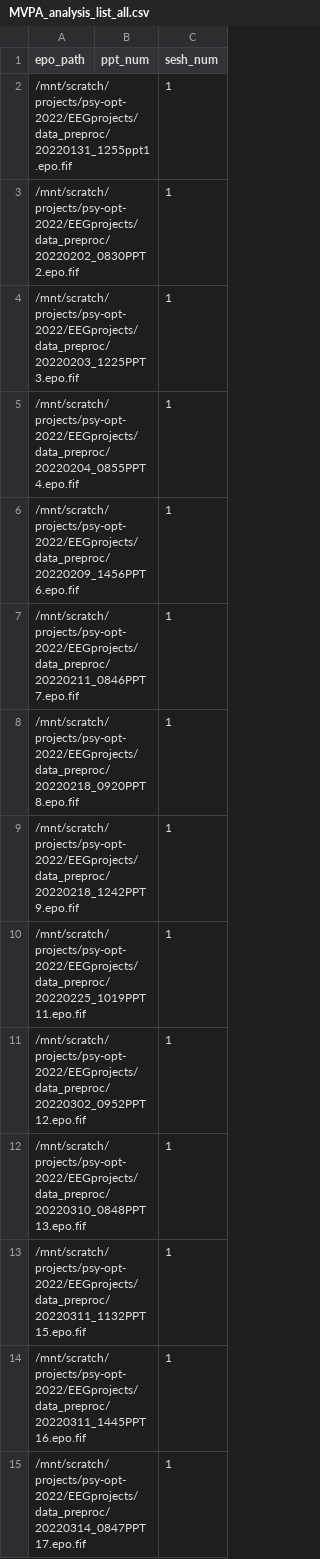
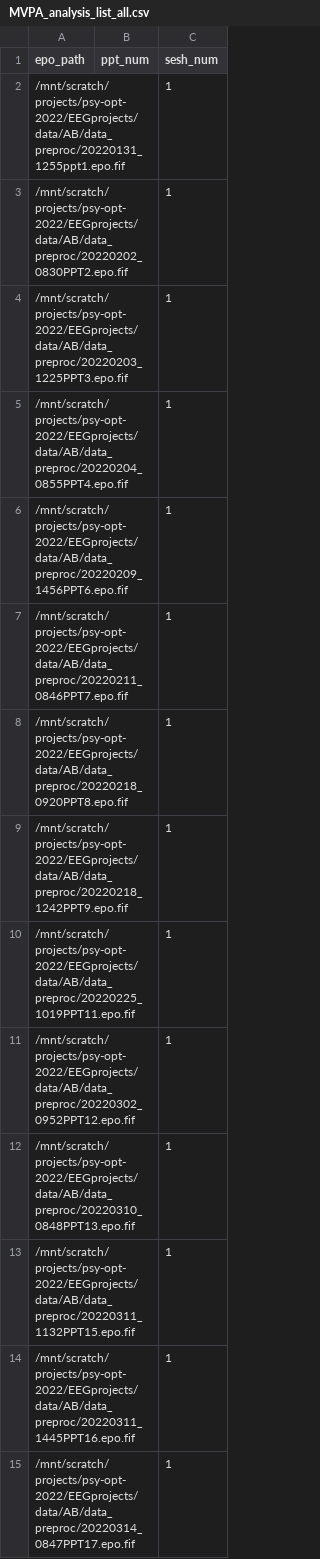
Before and after one commit to llr510/EEGpykit, a CSV file: analyses/MVPA-AB/MVPA_analysis_list_all.csv, drawn as a sheet; only a part is shown; the diff covers the shown part only.

Commit message:
rejigged parts of analysis scripts and updated file paths in list files

```diff
--- a/analyses/MVPA-AB/MVPA_analysis_list_all.csv
+++ b/analyses/MVPA-AB/MVPA_analysis_list_all.csv
@@ -1,15 +1,15 @@
 epo_path,ppt_num,sesh_num
-/mnt/scratch/projects/psy-opt-2022/EEGprojects/data_preproc/20220131_1255ppt1.epo.fif,,1
-/mnt/scratch/projects/psy-opt-2022/EEGprojects/data_preproc/20220202_0830PPT2.epo.fif,,1
-/mnt/scratch/projects/psy-opt-2022/EEGprojects/data_preproc/20220203_1225PPT3.epo.fif,,1
-/mnt/scratch/projects/psy-opt-2022/EEGprojects/data_preproc/20220204_0855PPT4.epo.fif,,1
-/mnt/scratch/projects/psy-opt-2022/EEGprojects/data_preproc/20220209_1456PPT6.epo.fif,,1
-/mnt/scratch/projects/psy-opt-2022/EEGprojects/data_preproc/20220211_0846PPT7.epo.fif,,1
-/mnt/scratch/projects/psy-opt-2022/EEGprojects/data_preproc/20220218_0920PPT8.epo.fif,,1
-/mnt/scratch/projects/psy-opt-2022/EEGprojects/data_preproc/20220218_1242PPT9.epo.fif,,1
-/mnt/scratch/projects/psy-opt-2022/EEGprojects/data_preproc/20220225_1019PPT11.epo.fif,,1
-/mnt/scratch/projects/psy-opt-2022/EEGprojects/data_preproc/20220302_0952PPT12.epo.fif,,1
-/mnt/scratch/projects/psy-opt-2022/EEGprojects/data_preproc/20220310_0848PPT13.epo.fif,,1
-/mnt/scratch/projects/psy-opt-2022/EEGprojects/data_preproc/20220311_1132PPT15.epo.fif,,1
-/mnt/scratch/projects/psy-opt-2022/EEGprojects/data_preproc/20220311_1445PPT16.epo.fif,,1
-/mnt/scratch/projects/psy-opt-2022/EEGprojects/data_preproc/20220314_0847PPT17.epo.fif,,1
+/mnt/scratch/projects/psy-opt-2022/EEGprojects/data/AB/data_preproc/20220131_1255ppt1.epo.fif,,1
+/mnt/scratch/projects/psy-opt-2022/EEGprojects/data/AB/data_preproc/20220202_0830PPT2.epo.fif,,1
+/mnt/scratch/projects/psy-opt-2022/EEGprojects/data/AB/data_preproc/20220203_1225PPT3.epo.fif,,1
+/mnt/scratch/projects/psy-opt-2022/EEGprojects/data/AB/data_preproc/20220204_0855PPT4.epo.fif,,1
+/mnt/scratch/projects/psy-opt-2022/EEGprojects/data/AB/data_preproc/20220209_1456PPT6.epo.fif,,1
+/mnt/scratch/projects/psy-opt-2022/EEGprojects/data/AB/data_preproc/20220211_0846PPT7.epo.fif,,1
+/mnt/scratch/projects/psy-opt-2022/EEGprojects/data/AB/data_preproc/20220218_0920PPT8.epo.fif,,1
+/mnt/scratch/projects/psy-opt-2022/EEGprojects/data/AB/data_preproc/20220218_1242PPT9.epo.fif,,1
+/mnt/scratch/projects/psy-opt-2022/EEGprojects/data/AB/data_preproc/20220225_1019PPT11.epo.fif,,1
+/mnt/scratch/projects/psy-opt-2022/EEGprojects/data/AB/data_preproc/20220302_0952PPT12.epo.fif,,1
+/mnt/scratch/projects/psy-opt-2022/EEGprojects/data/AB/data_preproc/20220310_0848PPT13.epo.fif,,1
+/mnt/scratch/projects/psy-opt-2022/EEGprojects/data/AB/data_preproc/20220311_1132PPT15.epo.fif,,1
+/mnt/scratch/projects/psy-opt-2022/EEGprojects/data/AB/data_preproc/20220311_1445PPT16.epo.fif,,1
+/mnt/scratch/projects/psy-opt-2022/EEGprojects/data/AB/data_preproc/20220314_0847PPT17.epo.fif,,1
```
Also changed, not shown: 24 edited cells elsewhere in this file, analyses/MVPA-AB/MVPA_analysis_list_dot.csv, analyses/MVPA-AB/MVPA_analysis_list_scene.csv, 5 other files.
